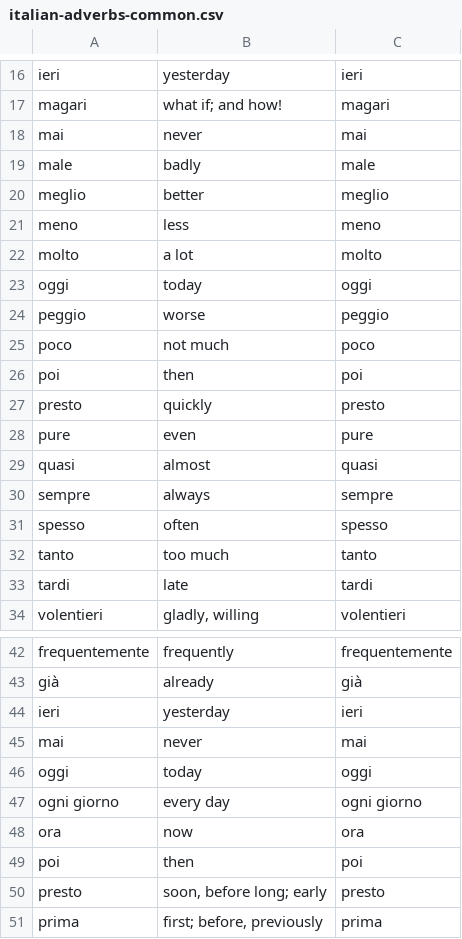
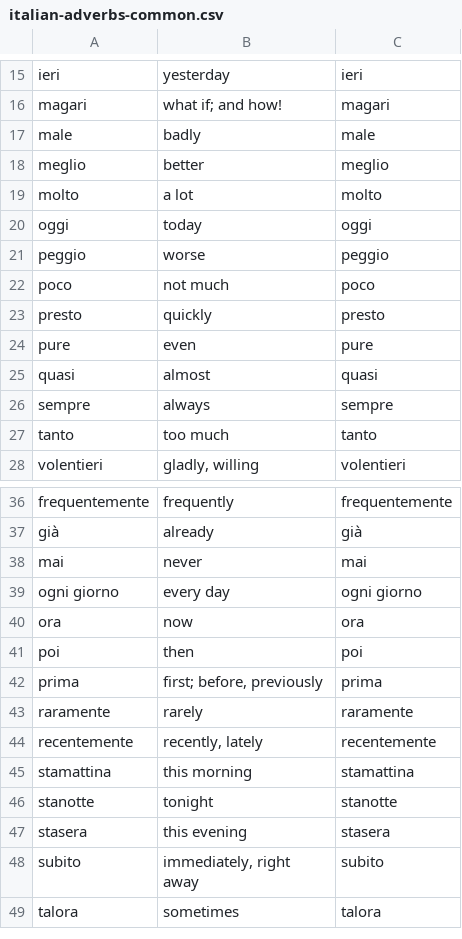
Before and after one commit to devinmiller/italian, a CSV file: flashcards/italian-adverbs-common.csv, drawn as a sheet; only a part is shown, gaps mark what is left out; the shorter side is filled out with more unchanged rows; removed rows and columns are numbered as before the commit, all else as after; the diff covers the shown part only; the diff names each change by its address in the sheet, - before the commit and + after, or states it on an @@ line.

```diff
--- a/flashcards/italian-adverbs-common.csv
+++ b/flashcards/italian-adverbs-common.csv
-row 18: mai | never | mai
-row 21: meno | less | meno
-row 26: poi | then | poi
-row 31: spesso | often | spesso
-row 33: tardi | late | tardi
-row 44: ieri | yesterday | ieri
-row 46: oggi | today | oggi
-row 50: presto | soon, before long; early | presto
```
Also changed, not shown: 21 added rows, 2 removed rows and 6 edited cells elsewhere in this file.
